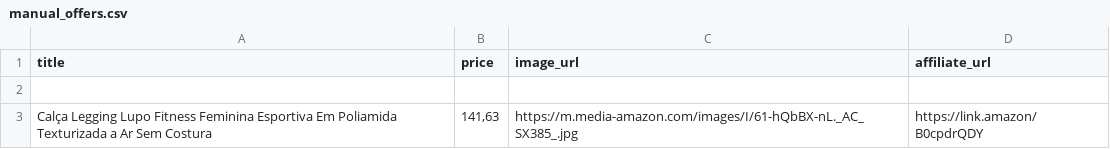
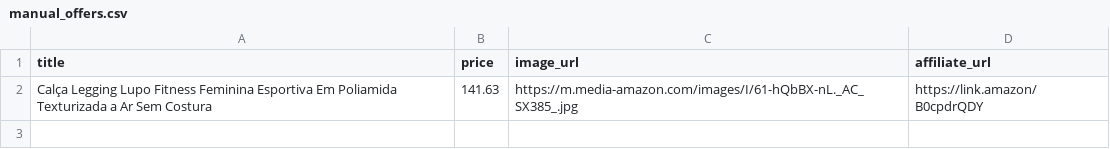
Before and after one commit to erickrypto788-droid/marylouse-agent-runner, a CSV file: data/manual_offers.csv, drawn as a sheet.

Commit message:
Adiciona ofertas Amazon manuais

```diff
--- a/data/manual_offers.csv
+++ b/data/manual_offers.csv
@@ -1,3 +1,2 @@
 title;price;image_url;affiliate_url
-;;;
-Calça Legging Lupo Fitness Feminina Esportiva Em Poliamida Texturizada a Ar Sem Costura;"141,63";https://m.media-amazon.com/images/I/61-hQbBX-nL._AC_SX385_.jpg;https://link.amazon/B0cpdrQDY
+Calça Legging Lupo Fitness Feminina Esportiva Em Poliamida Texturizada a Ar Sem Costura;141.63;https://m.media-amazon.com/images/I/61-hQbBX-nL._AC_SX385_.jpg;https://link.amazon/B0cpdrQDY
```
